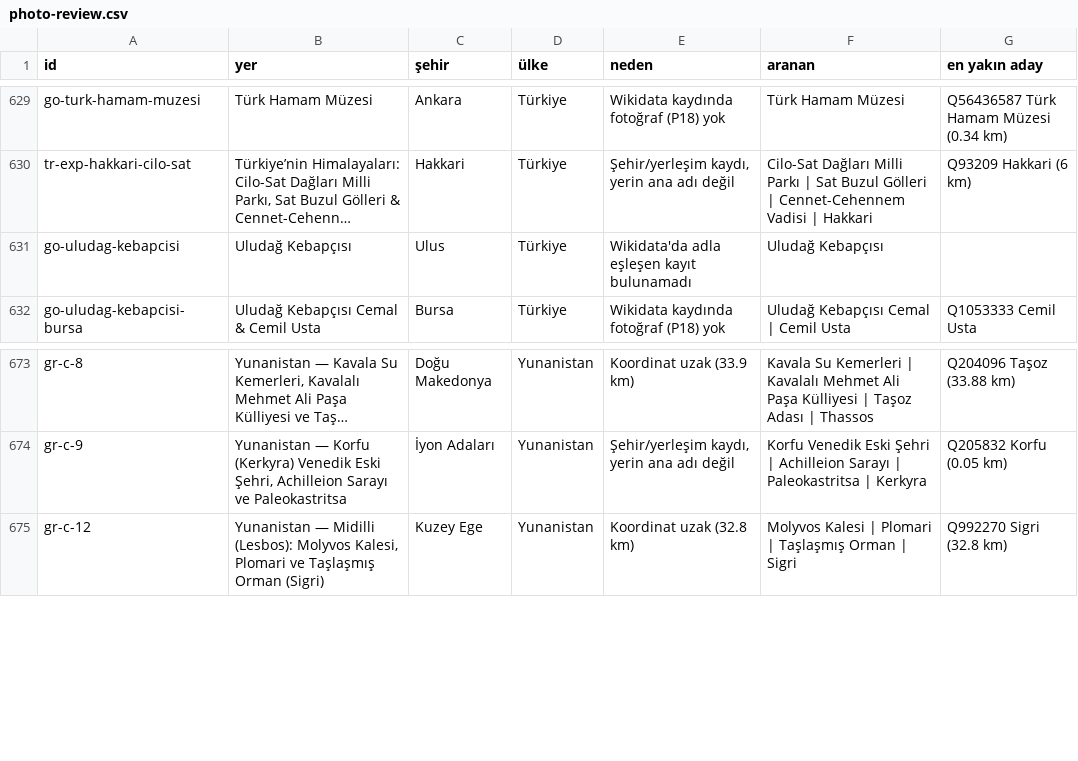
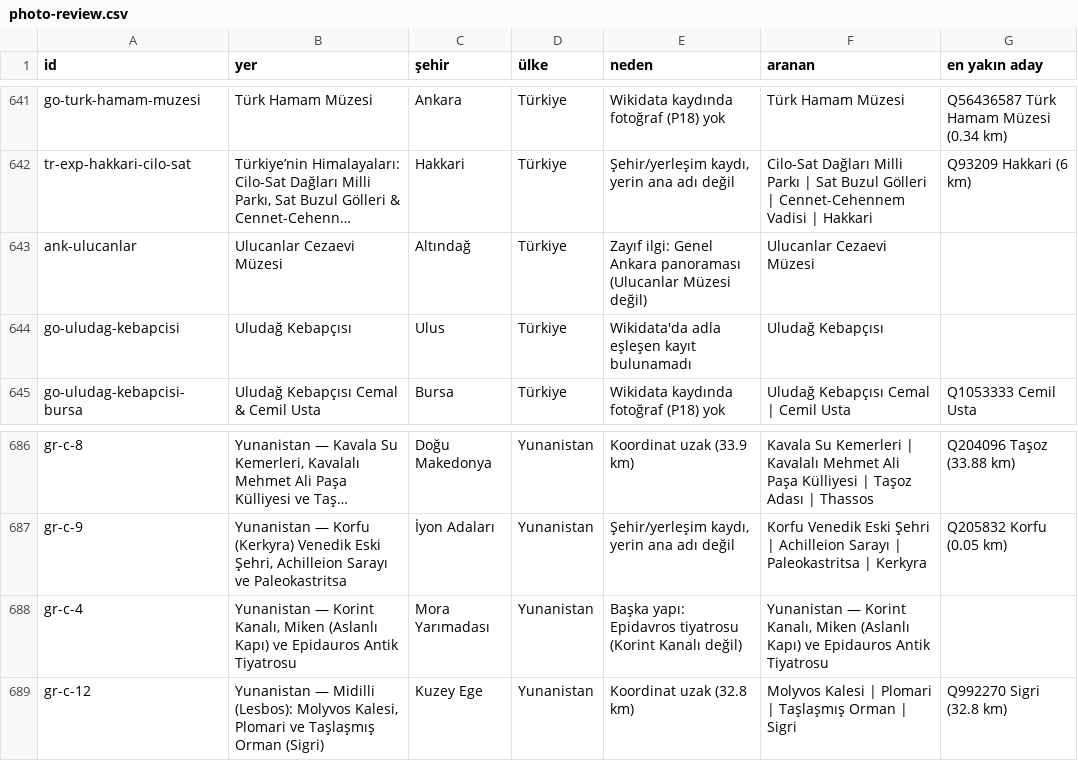
Before and after one commit to ogulcanilkilinc/GezginOgi, a CSV file: scripts/photo-review.csv, drawn as a sheet; only a part is shown, gaps mark what is left out; long unchanged cells end in …; the diff covers the shown part only; the diff names each change by its address in the sheet, - before the commit and + after, or states it on an @@ line.

```diff
--- a/scripts/photo-review.csv
+++ b/scripts/photo-review.csv
+row 643: ank-ulucanlar | Ulucanlar Cezaevi Müzesi | Altındağ | Türkiye | Zayıf ilgi: Genel Ankara panoraması (Ulucanlar Müzesi değil) | Ulucanlar Cezaevi Müzesi
+row 688: gr-c-4 | Yunanistan — Korint Kanalı, Miken (Aslanlı Kapı) ve Epidauros Antik Tiyatrosu | Mora Yarımadası | Yunanistan | Başka yapı: Epidavros tiyatrosu (Korint Kanalı değil) | Yunanistan — Korint Kanalı, Miken (Aslanlı Kapı) ve Epidauros Antik Tiyatrosu
```
Also changed, not shown: 12 added rows elsewhere in this file, 5 other files.
